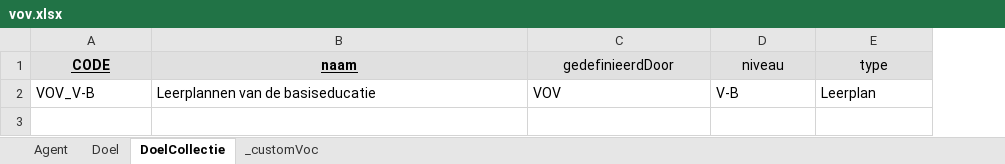
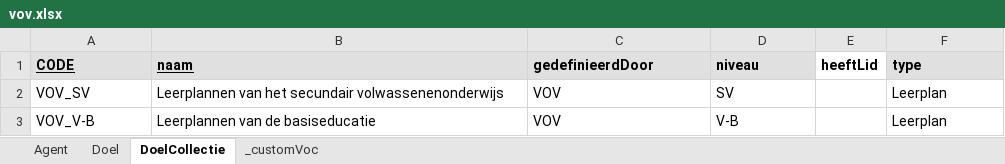
Before and after one commit to Informatievlaanderen/oslo-leermiddelen-poc, an Excel workbook: data/vov.xlsx, sheet DoelCollectie, drawn as a sheet; values as stored, in another font and other column widths than the file's, no borders; table styles not drawn; addresses are those after the commit; the diff names each change by its address in the sheet, - before the commit and + after, or states it on an @@ line.

```diff
--- a/data/vov.xlsx (sheet DoelCollectie)
+++ b/data/vov.xlsx (sheet DoelCollectie)
+column E (heeftLid), empty
-A1:D1 alignment: center
+A1:D1 alignment: left
-C1:D1 bold: off
+C1:D1 bold: on
@@ F1 alignment: center → left, bold: off → on @@
+row 2: VOV_SV | Leerplannen van het secundair volwassenenonderwijs | VOV | SV |  | Leerplan
```
Also changed, not shown: sheet Doel, sheet Agent, data/go.xlsx, data/kao.xlsx, 13 other files.
